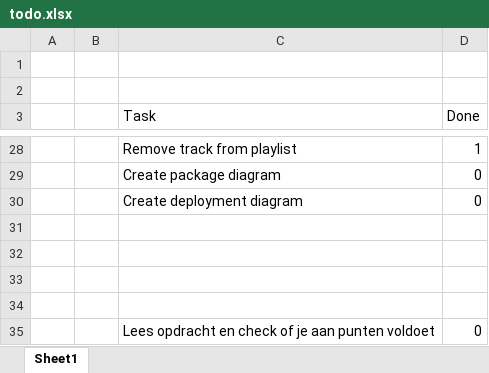
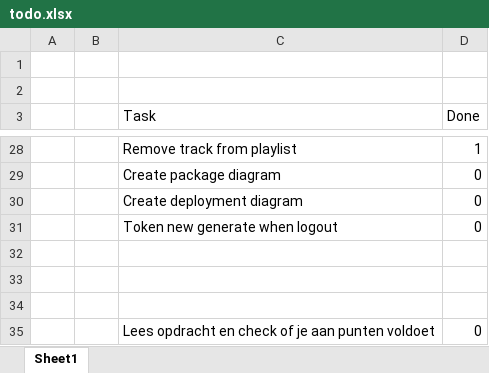
Before and after one commit to KlaasvdLinden/OOSE-DEA-Spotitube, an Excel workbook: todo.xlsx, sheet Sheet1, drawn as a sheet; only a part is shown, gaps mark what is left out; values as stored, in another font and other column widths than the file's, no borders; conditional formats and table styles not drawn; the diff names each change by its address in the sheet, - before the commit and + after, or states it on an @@ line.

Commit message:
connection close fix + random token fix

```diff
--- a/todo.xlsx (sheet Sheet1)
+++ b/todo.xlsx (sheet Sheet1)
-row 31: (empty)
+row 31:  |  | Token new generate when logout | 0
```
Also changed, not shown: 22 other files.
